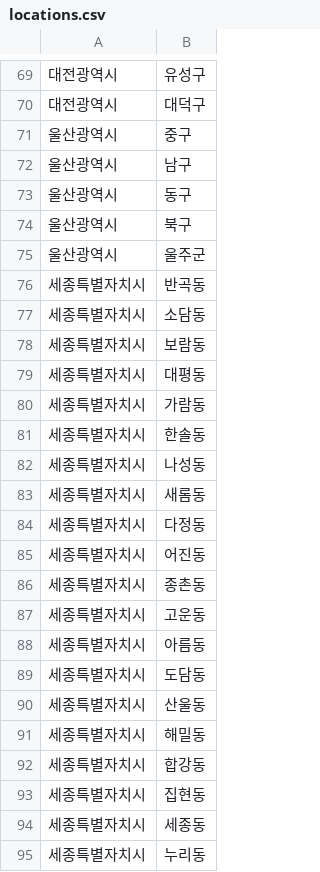
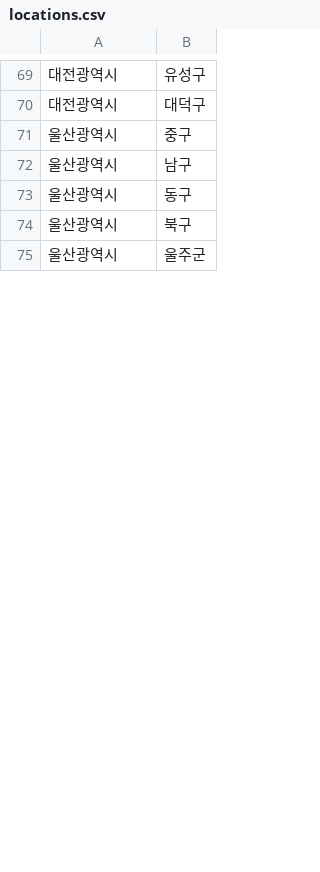
Before and after one commit to FONE1light/fone-backend-jdsl, a CSV file: server/src/main/resources/locations.csv, drawn as a sheet; only a part is shown, gaps mark what is left out; the diff covers the shown part only; the diff names each change by its address in the sheet, - before the commit and + after, or states it on an @@ line.

```diff
--- a/server/src/main/resources/locations.csv
+++ b/server/src/main/resources/locations.csv
-row 76: 세종특별자치시 | 반곡동
-row 77: 세종특별자치시 | 소담동
-row 78: 세종특별자치시 | 보람동
-row 79: 세종특별자치시 | 대평동
-row 80: 세종특별자치시 | 가람동
-row 81: 세종특별자치시 | 한솔동
-row 82: 세종특별자치시 | 나성동
-row 83: 세종특별자치시 | 새롬동
-row 84: 세종특별자치시 | 다정동
-row 85: 세종특별자치시 | 어진동
-row 86: 세종특별자치시 | 종촌동
-row 87: 세종특별자치시 | 고운동
-row 88: 세종특별자치시 | 아름동
-row 89: 세종특별자치시 | 도담동
-row 90: 세종특별자치시 | 산울동
-row 91: 세종특별자치시 | 해밀동
-row 92: 세종특별자치시 | 합강동
-row 93: 세종특별자치시 | 집현동
-row 94: 세종특별자치시 | 세종동
-row 95: 세종특별자치시 | 누리동
```
Also changed, not shown: 12 removed rows and 1 edited cell elsewhere in this file, 6 other files.
